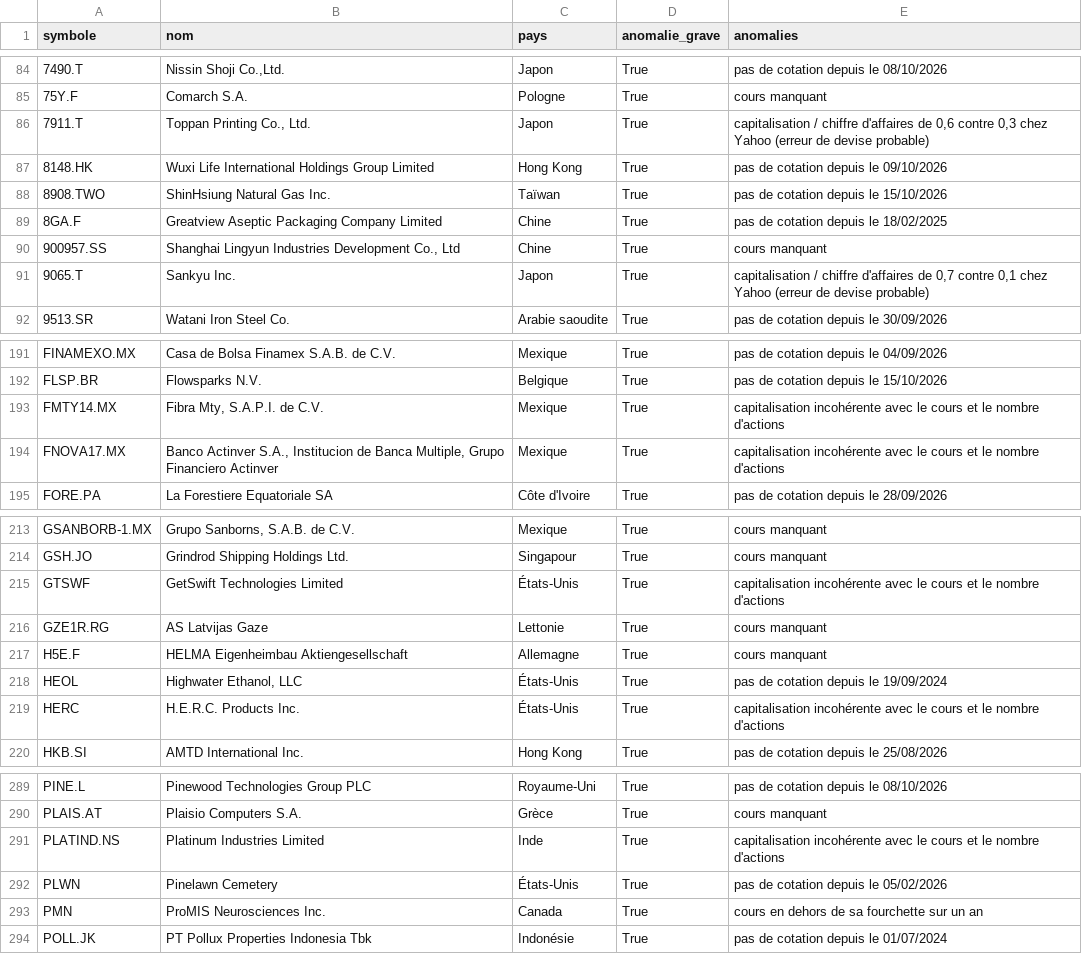
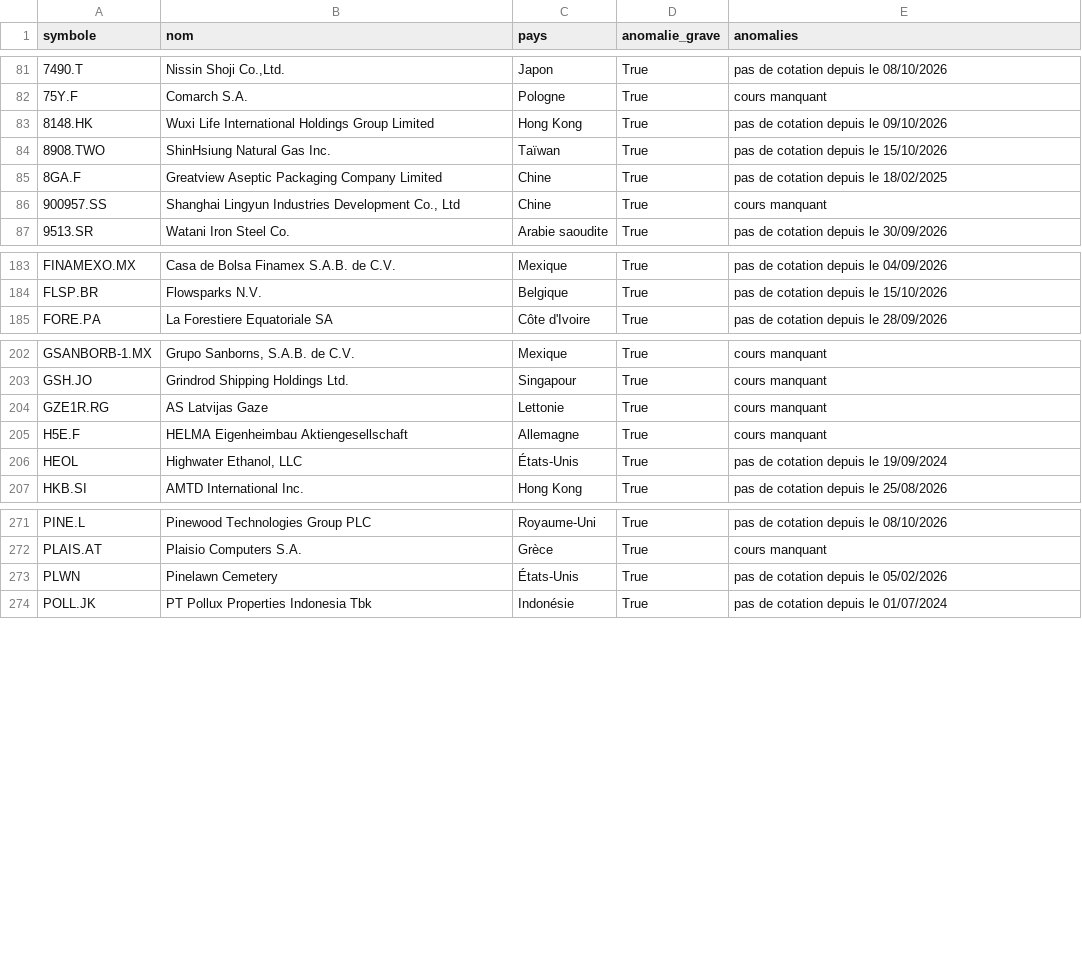
Before and after one commit to benicrux/screener-actions, a CSV file: data/anomalies.csv, drawn as a sheet; only a part is shown, gaps mark what is left out; the diff covers the shown part only.

```diff
--- a/data/anomalies.csv
+++ b/data/anomalies.csv
@@ -85,3 +82,2 @@ symbole,nom,pays,anomalie_grave,anomalies
 75Y.F,Comarch S.A.,Pologne,True,cours manquant
-7911.T,"Toppan Printing Co., Ltd.",Japon,True,"capitalisation / chiffre d'affaires de 0,6 contre 0,3 chez Yahoo (erreur de devise probable)"
 8148.HK,Wuxi Life International Holdings Group Limited,Hong Kong,True,pas de cotation depuis le 09/10/2026
@@ -90,3 +86,2 @@ symbole,nom,pays,anomalie_grave,anomalies
 900957.SS,"Shanghai Lingyun Industries Development Co., Ltd",Chine,True,cours manquant
-9065.T,Sankyu Inc.,Japon,True,"capitalisation / chiffre d'affaires de 0,7 contre 0,1 chez Yahoo (erreur de devise probable)"
 9513.SR,Watani Iron Steel Co.,Arabie saoudite,True,pas de cotation depuis le 30/09/2026
@@ -192,4 +184,2 @@ FINAMEXO.MX,Casa de Bolsa Finamex S.A.B. de C.V.,Mexique,True,pas de cotation de
 FLSP.BR,Flowsparks N.V.,Belgique,True,pas de cotation depuis le 15/10/2026
-FMTY14.MX,"Fibra Mty, S.A.P.I. de C.V.",Mexique,True,capitalisation incohérente avec le cours et le nombre d'actions
-FNOVA17.MX,"Banco Actinver S.A., Institucion de Banca Multiple, Grupo Financiero Actinver",Mexique,True,capitalisation incohérente avec le cours et le nombre d'actions
 FORE.PA,La Forestiere Equatoriale SA,Côte d'Ivoire,True,pas de cotation depuis le 28/09/2026
@@ -214,3 +203,2 @@ GSANBORB-1.MX,"Grupo Sanborns, S.A.B. de C.V.",Mexique,True,cours manquant
 GSH.JO,Grindrod Shipping Holdings Ltd.,Singapour,True,cours manquant
-GTSWF,GetSwift Technologies Limited,États-Unis,True,capitalisation incohérente avec le cours et le nombre d'actions
 GZE1R.RG,AS Latvijas Gaze,Lettonie,True,cours manquant
@@ -218,3 +206,2 @@ H5E.F,HELMA Eigenheimbau Aktiengesellschaft,Allemagne,True,cours manquant
 HEOL,"Highwater Ethanol, LLC",États-Unis,True,pas de cotation depuis le 19/09/2024
-HERC,H.E.R.C. Products Inc.,États-Unis,True,capitalisation incohérente avec le cours et le nombre d'actions
 HKB.SI,AMTD International Inc.,Hong Kong,True,pas de cotation depuis le 25/08/2026
@@ -290,5 +272,3 @@ PINE.L,Pinewood Technologies Group PLC,Royaume-Uni,True,pas de cotation depuis l
 PLAIS.AT,Plaisio Computers S.A.,Grèce,True,cours manquant
-PLATIND.NS,Platinum Industries Limited,Inde,True,capitalisation incohérente avec le cours et le nombre d'actions
 PLWN,Pinelawn Cemetery,États-Unis,True,pas de cotation depuis le 05/02/2026
-PMN,ProMIS Neurosciences Inc.,Canada,True,cours en dehors de sa fourchette sur un an
 POLL.JK,PT Pollux Properties Indonesia Tbk,Indonésie,True,pas de cotation depuis le 01/07/2024
```
Also changed, not shown: 2 added rows, 21 removed rows and 1 edited cell elsewhere in this file, 3 other files.
